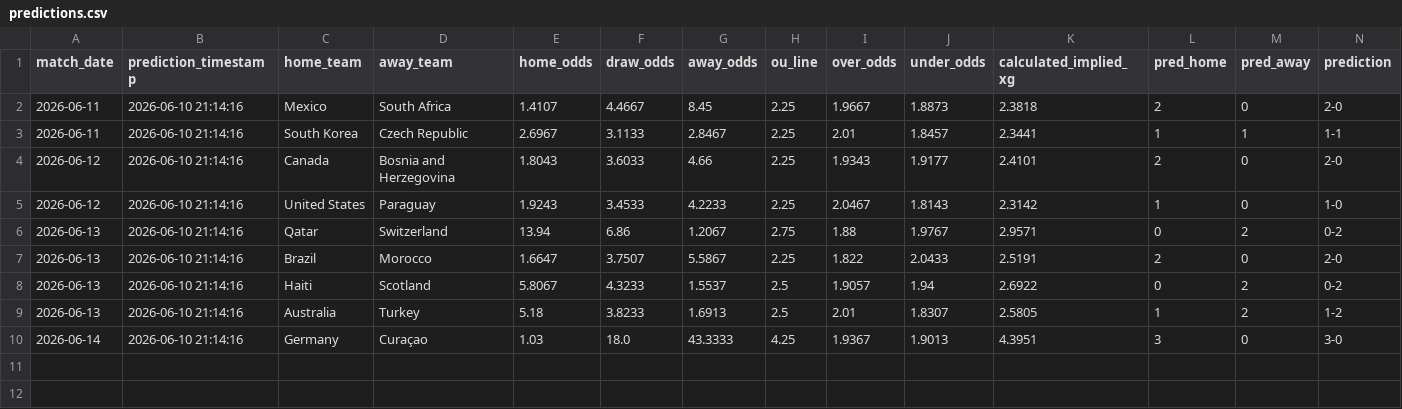
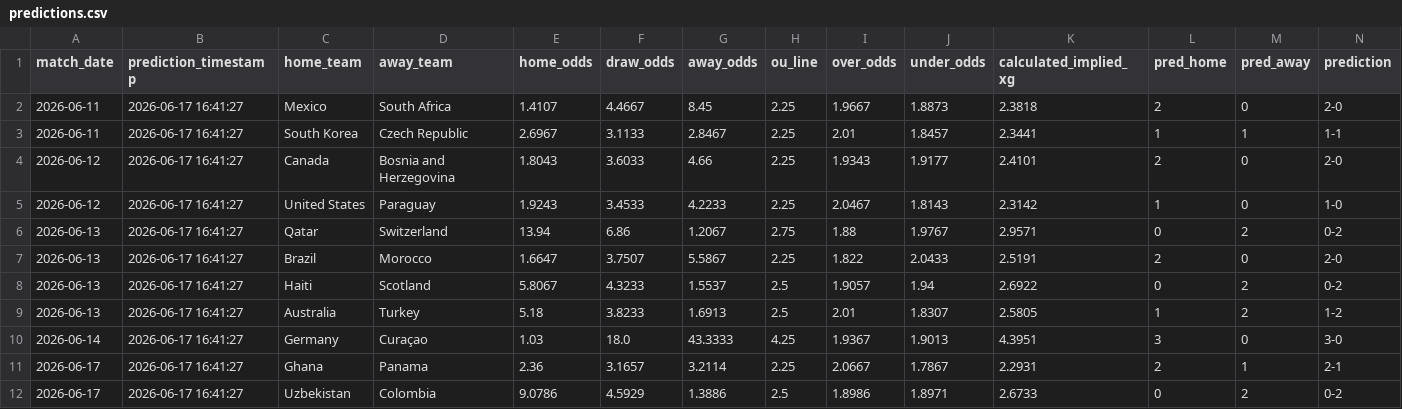
Before and after one commit to LuisPHernandez/wc_predictor, a CSV file: predictions.csv, drawn as a sheet; only a part is shown; rows hold the shown columns only; the diff names each change by its address in the sheet, - before the commit and + after, or states it on an @@ line.

```diff
--- a/predictions.csv
+++ b/predictions.csv
-B2:B10 (prediction_timestamp): 2026-06-10 21:14:16
+B2:B10 (prediction_timestamp): 2026-06-17 16:41:27
+row 11: 2026-06-17 | 2026-06-17 16:41:27 | Ghana | Panama | 2.36 | 3.1657 | 3.2114 | 2.25 | 2.0667 | 1.7867 | 2.2931 | 2 | 1 | 2-1
+row 12: 2026-06-17 | 2026-06-17 16:41:27 | Uzbekistan | Colombia | 9.0786 | 4.5929 | 1.3886 | 2.5 | 1.8986 | 1.8971 | 2.6733 | 0 | 2 | 0-2
```
Also changed, not shown: input_matches.csv, lambda_analysis/bucket_summary.csv, 23 other files.
